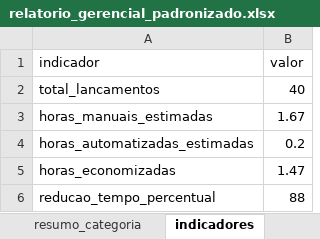
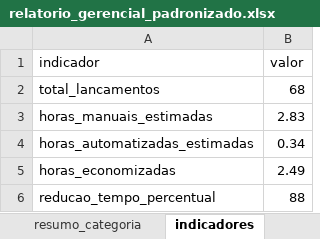
Before and after one commit to saraa452/Proojeto_automa-o, an Excel workbook: relatorios/relatorio_gerencial_padronizado.xlsx, sheet indicadores, drawn as a sheet; values as stored, in another font and other column widths than the file's, no borders; the diff names each change by its address in the sheet, - before the commit and + after, or states it on an @@ line.

```diff
--- a/relatorios/relatorio_gerencial_padronizado.xlsx (sheet indicadores)
+++ b/relatorios/relatorio_gerencial_padronizado.xlsx (sheet indicadores)
-B2 (valor): 40
+B2 (valor): 68
-B3 (valor): 1.67
+B3 (valor): 2.83
-B4 (valor): 0.2
+B4 (valor): 0.34
-B5 (valor): 1.47
+B5 (valor): 2.49
```
Also changed, not shown: sheet base_padronizada, sheet resumo_categoria, sheet resumo_mensal, 9 other files.
